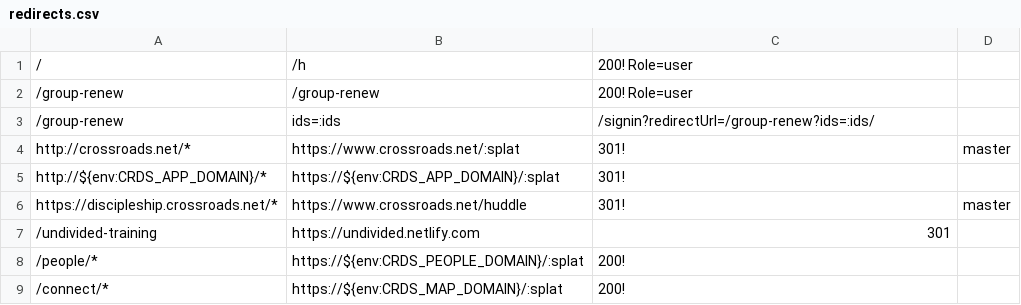
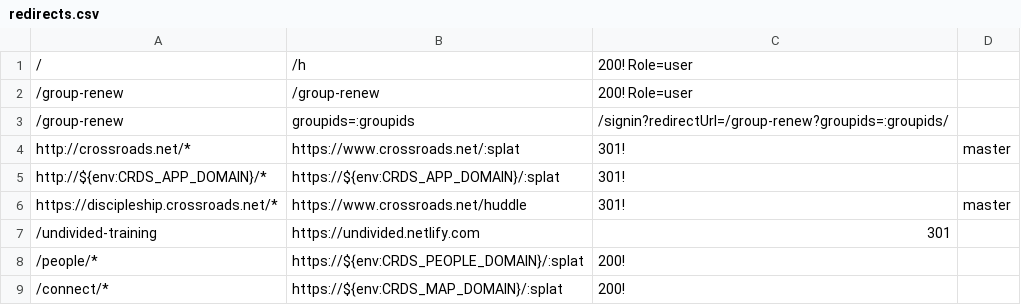
Before and after one commit to crdschurch/crds-net, a CSV file: redirects.csv, drawn as a sheet; only a part is shown.

Commit message:
groupIds param

```diff
--- a/redirects.csv
+++ b/redirects.csv
@@ -2,3 +2,3 @@
 /group-renew,/group-renew,200! Role=user
-/group-renew,ids=:ids,/signin?redirectUrl=/group-renew?ids=:ids/
+/group-renew,groupids=:groupids,/signin?redirectUrl=/group-renew?groupids=:groupids/
 http://crossroads.net/*,https://www.crossroads.net/:splat,301!,master
```
